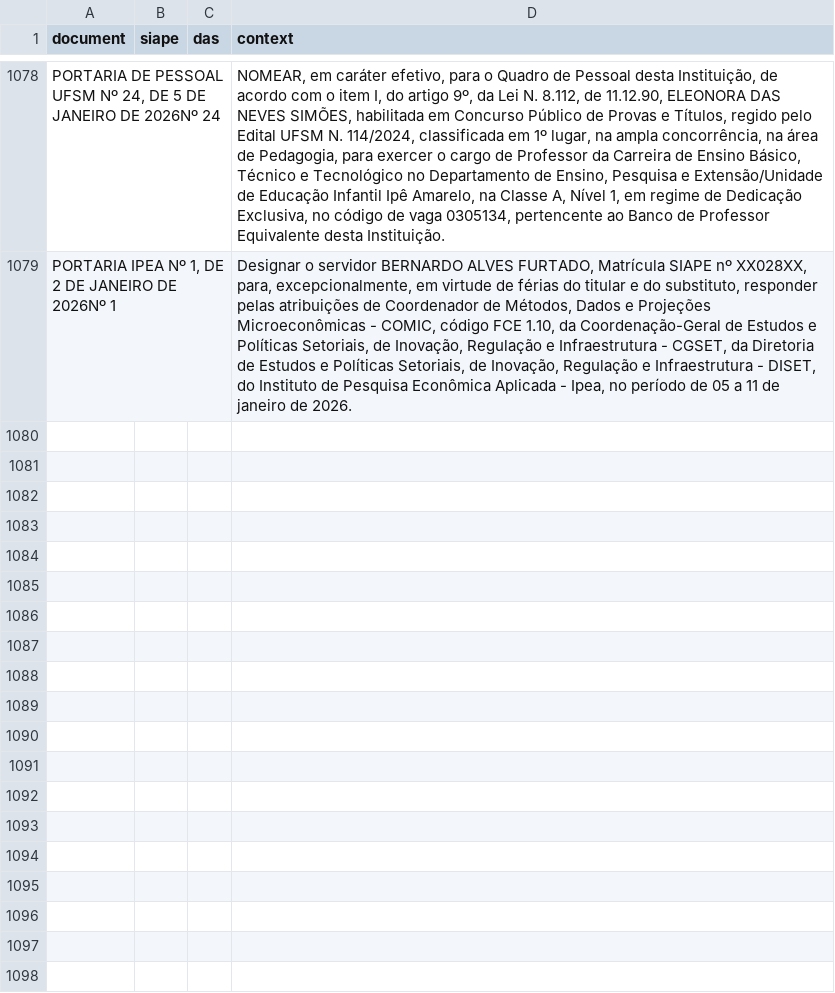
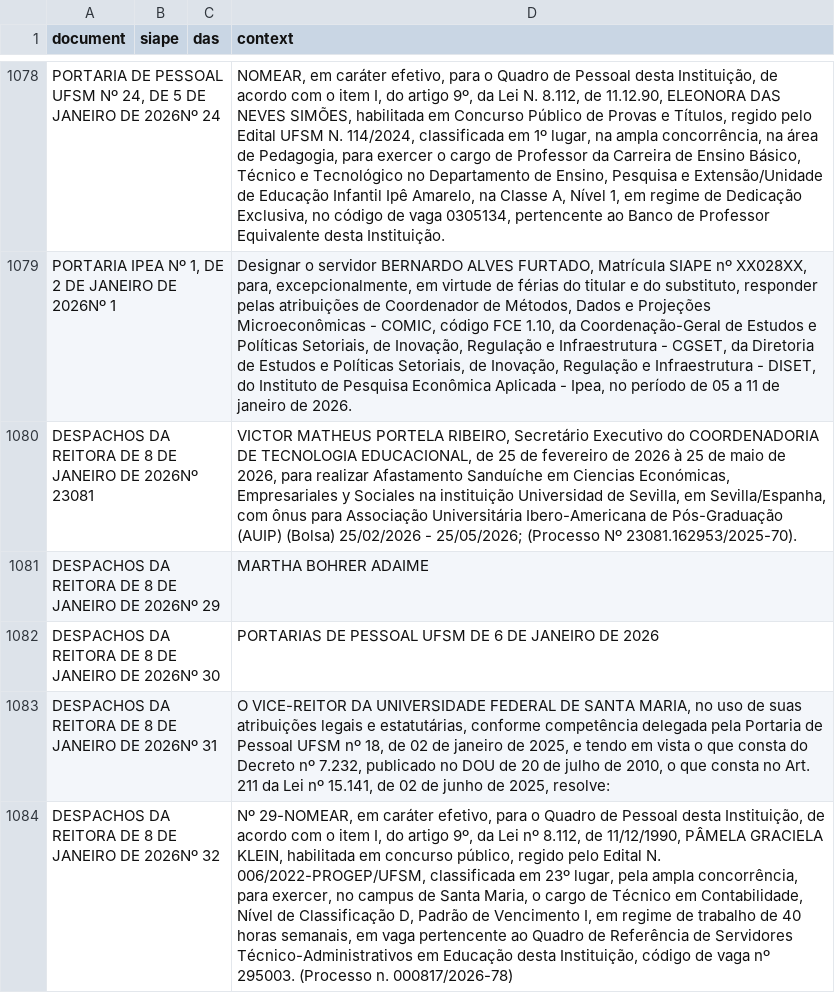
Before and after one commit to rodrigoesborges/ipea_dou_bot, a CSV file: data/dou.csv, drawn as a sheet; only a part is shown, gaps mark what is left out; the diff names each change by its address in the sheet, - before the commit and + after, or states it on an @@ line.

```diff
--- a/data/dou.csv
+++ b/data/dou.csv
+row 1080: DESPACHOS DA REITORA DE 8 DE JANEIRO DE 2026Nº 23081 |  |  | VICTOR MATHEUS PORTELA RIBEIRO, Secretário Executivo do COORDENADORIA DE TECNOLOGIA EDUCACIONAL, de 25 de fevereiro de 2026 à 25 de maio de 2026, para realizar Afastamento Sanduíche em Ciencias Económicas, Empresariales y Sociales na instituição Universidad de Sevilla, em Sevilla/Espanha, com ônus para Associação Universitária Ibero-Americana de Pós-Graduação (AUIP) (Bolsa) 25/02/2026 - 25/05/2026; (Processo Nº 23081.162953/2025-70).
+row 1081: DESPACHOS DA REITORA DE 8 DE JANEIRO DE 2026Nº 29 |  |  | MARTHA BOHRER ADAIME
+row 1082: DESPACHOS DA REITORA DE 8 DE JANEIRO DE 2026Nº 30 |  |  | PORTARIAS DE PESSOAL UFSM DE 6 DE JANEIRO DE 2026
+row 1083: DESPACHOS DA REITORA DE 8 DE JANEIRO DE 2026Nº 31 |  |  | O VICE-REITOR DA UNIVERSIDADE FEDERAL DE SANTA MARIA, no uso de suas atribuições legais e estatutárias, conforme competência delegada pela Portaria de Pessoal UFSM nº 18, de 02 de janeiro de 2025, e tendo em vista o que consta do Decreto nº 7.232, publicado no DOU de 20 de julho de 2010, o que consta no Art. 211 da Lei nº 15.141, de 02 de junho de 2025, resolve:
+row 1084: DESPACHOS DA REITORA DE 8 DE JANEIRO DE 2026Nº 32 |  |  | Nº 29-NOMEAR, em caráter efetivo, para o Quadro de Pessoal desta Instituição, de acordo com o item I, do artigo 9º, da Lei nº 8.112, de 11/12/1990, PÂMELA GRACIELA KLEIN, habilitada em concurso público, regido pelo Edital N. 006/2022-PROGEP/UFSM, classificada em 23º lugar, pela ampla concorrência, para exercer, no campus de Santa Maria, o cargo de Técnico em Contabilidade, Nível de Classificação D, Padrão de Vencimento I, em regime de trabalho de 40 horas semanais, em vaga pertencente ao Quadro de Referência de Servidores Técnico-Administrativos em Educação desta Instituição, código de vaga nº 295003. (Processo n. 000817/2026-78)
```
Also changed, not shown: 1 other file.
